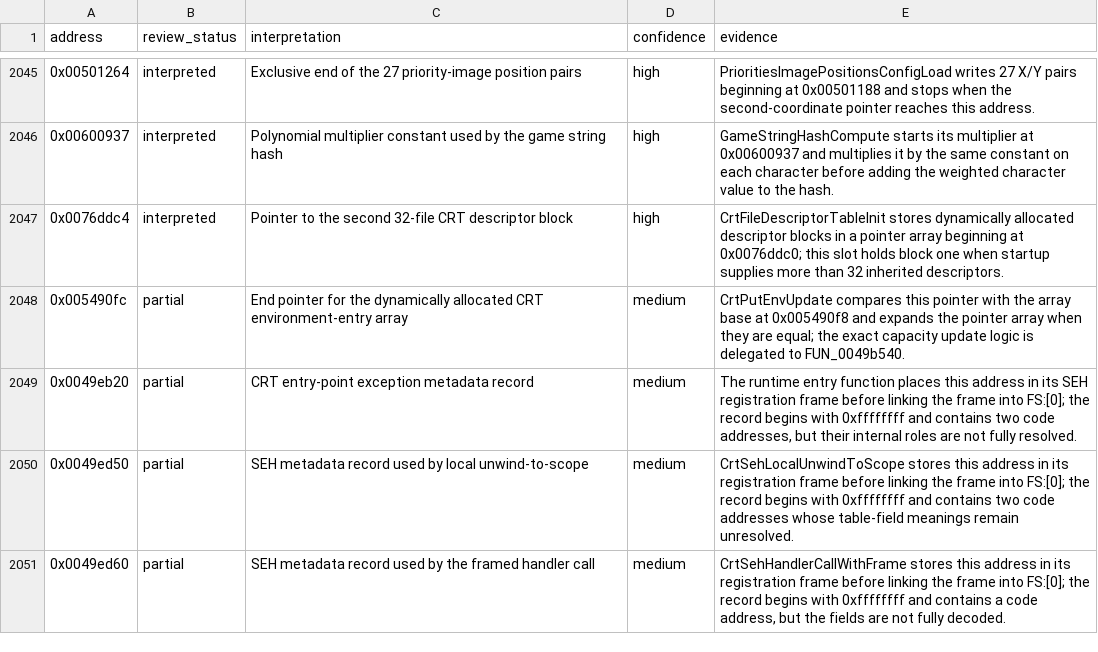
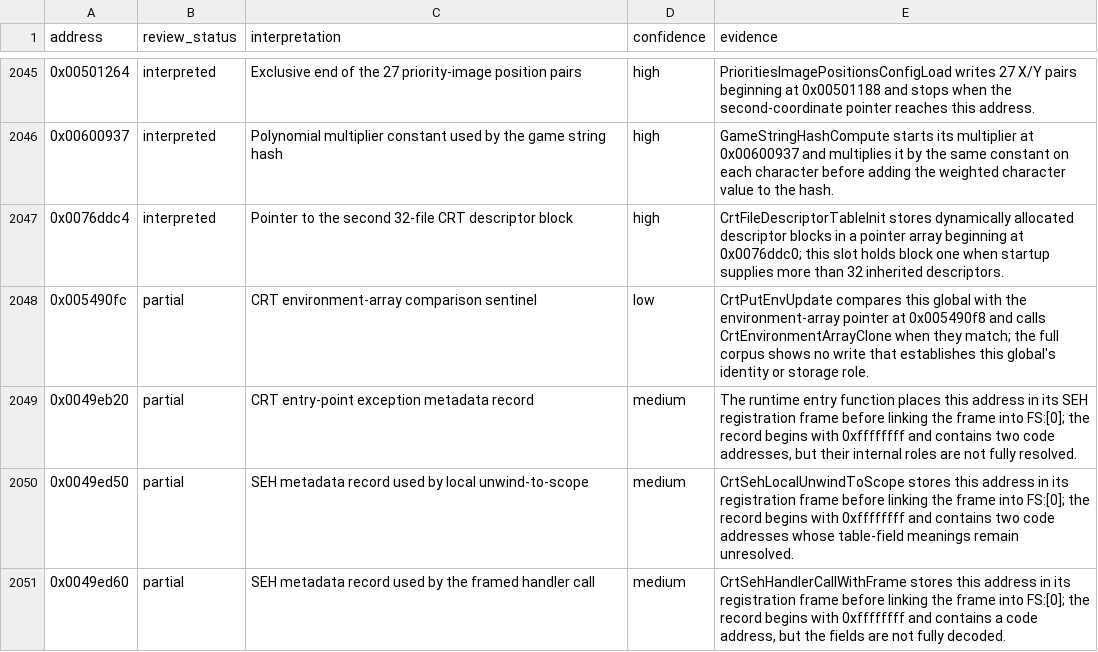
Before and after one commit to robbert229/lrr-portable, a CSV file: docs/dat/annotations.csv, drawn as a sheet; only a part is shown, gaps mark what is left out.

Commit message:
docs: correct CRT environment sentinel evidence

```diff
--- a/docs/dat/annotations.csv
+++ b/docs/dat/annotations.csv
@@ -2047,3 +2047,3 @@ address,review_status,interpretation,confidence,evidence
 0x0076ddc4,interpreted,Pointer to the second 32-file CRT descriptor block,high,"CrtFileDescriptorTableInit stores dynamically allocated descriptor blocks in a pointer array beginning at 0x0076ddc0; this slot holds block one when startup supplies more than 32 inherited descriptors."
-0x005490fc,partial,End pointer for the dynamically allocated CRT environment-entry array,medium,"CrtPutEnvUpdate compares this pointer with the array base at 0x005490f8 and expands the pointer array when they are equal; the exact capacity update logic is delegated to FUN_0049b540."
+0x005490fc,partial,CRT environment-array comparison sentinel,low,"CrtPutEnvUpdate compares this global with the environment-array pointer at 0x005490f8 and calls CrtEnvironmentArrayClone when they match; the full corpus shows no write that establishes this global's identity or storage role."
 0x0049eb20,partial,CRT entry-point exception metadata record,medium,"The runtime entry function places this address in its SEH registration frame before linking the frame into FS:[0]; the record begins with 0xffffffff and contains two code addresses, but their internal roles are not fully resolved."
```
Also changed, not shown: 1 other file.
